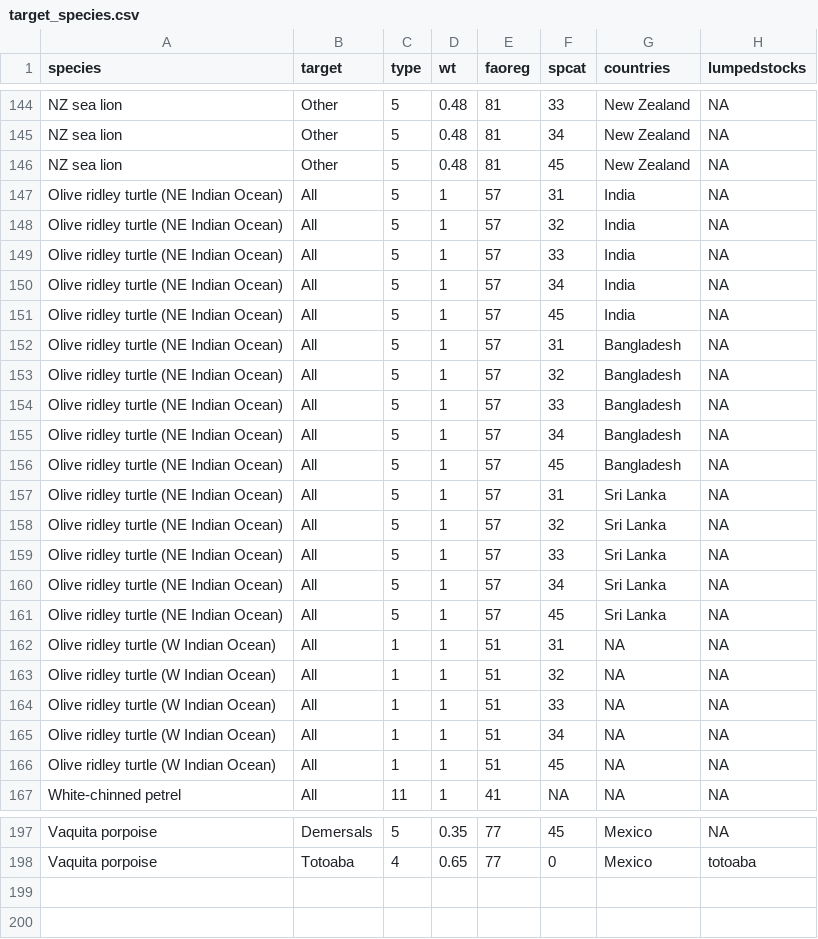
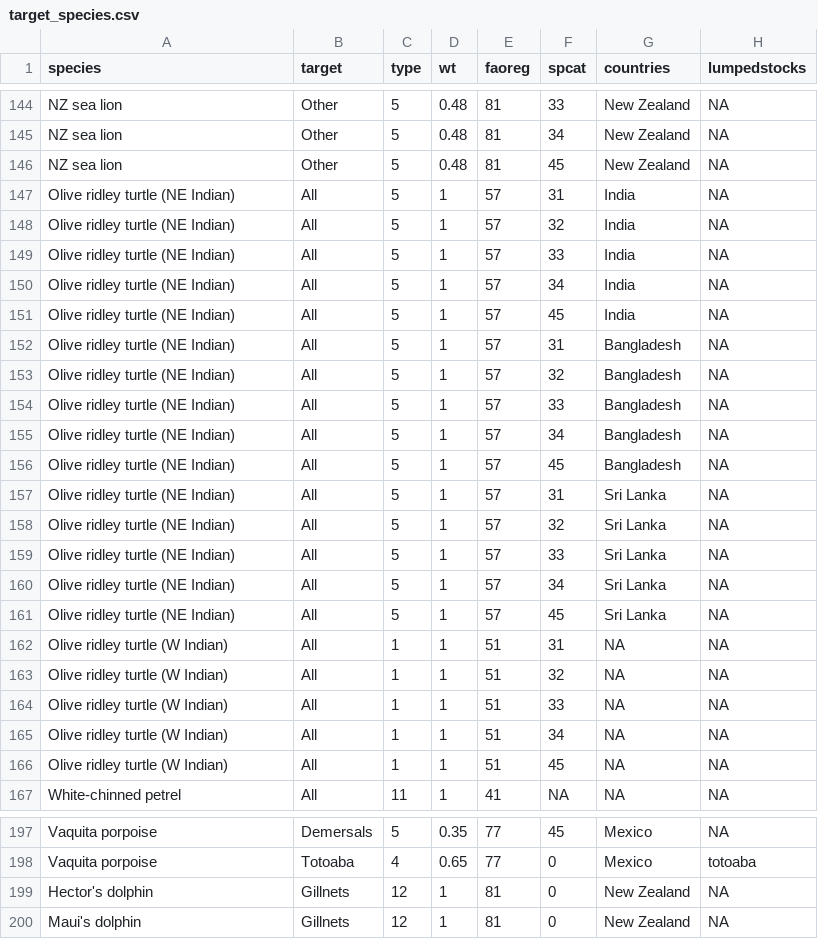
Before and after one commit to grantmcdermott/bycatch, a CSV file: Data/target_species.csv, drawn as a sheet; only a part is shown, gaps mark what is left out; the diff covers the shown part only.

```diff
--- a/Data/target_species.csv
+++ b/Data/target_species.csv
@@ -146,22 +146,22 @@ NZ sea lion,Other,5,0.48,81,34,New Zealand,NA
 NZ sea lion,Other,5,0.48,81,45,New Zealand,NA
-Olive ridley turtle (NE Indian Ocean),All,5,1,57,31,India,NA
-Olive ridley turtle (NE Indian Ocean),All,5,1,57,32,India,NA
-Olive ridley turtle (NE Indian Ocean),All,5,1,57,33,India,NA
-Olive ridley turtle (NE Indian Ocean),All,5,1,57,34,India,NA
-Olive ridley turtle (NE Indian Ocean),All,5,1,57,45,India,NA
-Olive ridley turtle (NE Indian Ocean),All,5,1,57,31,Bangladesh,NA
-Olive ridley turtle (NE Indian Ocean),All,5,1,57,32,Bangladesh,NA
-Olive ridley turtle (NE Indian Ocean),All,5,1,57,33,Bangladesh,NA
-Olive ridley turtle (NE Indian Ocean),All,5,1,57,34,Bangladesh,NA
-Olive ridley turtle (NE Indian Ocean),All,5,1,57,45,Bangladesh,NA
-Olive ridley turtle (NE Indian Ocean),All,5,1,57,31,Sri Lanka,NA
-Olive ridley turtle (NE Indian Ocean),All,5,1,57,32,Sri Lanka,NA
-Olive ridley turtle (NE Indian Ocean),All,5,1,57,33,Sri Lanka,NA
-Olive ridley turtle (NE Indian Ocean),All,5,1,57,34,Sri Lanka,NA
-Olive ridley turtle (NE Indian Ocean),All,5,1,57,45,Sri Lanka,NA
-Olive ridley turtle (W Indian Ocean),All,1,1,51,31,NA,NA
-Olive ridley turtle (W Indian Ocean),All,1,1,51,32,NA,NA
-Olive ridley turtle (W Indian Ocean),All,1,1,51,33,NA,NA
-Olive ridley turtle (W Indian Ocean),All,1,1,51,34,NA,NA
-Olive ridley turtle (W Indian Ocean),All,1,1,51,45,NA,NA
+Olive ridley turtle (NE Indian),All,5,1,57,31,India,NA
+Olive ridley turtle (NE Indian),All,5,1,57,32,India,NA
+Olive ridley turtle (NE Indian),All,5,1,57,33,India,NA
+Olive ridley turtle (NE Indian),All,5,1,57,34,India,NA
+Olive ridley turtle (NE Indian),All,5,1,57,45,India,NA
+Olive ridley turtle (NE Indian),All,5,1,57,31,Bangladesh,NA
+Olive ridley turtle (NE Indian),All,5,1,57,32,Bangladesh,NA
+Olive ridley turtle (NE Indian),All,5,1,57,33,Bangladesh,NA
+Olive ridley turtle (NE Indian),All,5,1,57,34,Bangladesh,NA
+Olive ridley turtle (NE Indian),All,5,1,57,45,Bangladesh,NA
+Olive ridley turtle (NE Indian),All,5,1,57,31,Sri Lanka,NA
+Olive ridley turtle (NE Indian),All,5,1,57,32,Sri Lanka,NA
+Olive ridley turtle (NE Indian),All,5,1,57,33,Sri Lanka,NA
+Olive ridley turtle (NE Indian),All,5,1,57,34,Sri Lanka,NA
+Olive ridley turtle (NE Indian),All,5,1,57,45,Sri Lanka,NA
+Olive ridley turtle (W Indian),All,1,1,51,31,NA,NA
+Olive ridley turtle (W Indian),All,1,1,51,32,NA,NA
+Olive ridley turtle (W Indian),All,1,1,51,33,NA,NA
+Olive ridley turtle (W Indian),All,1,1,51,34,NA,NA
+Olive ridley turtle (W Indian),All,1,1,51,45,NA,NA
 White-chinned petrel,All,11,1,41,NA,NA,NA
@@ -198 +198,3 @@ Vaquita porpoise,Demersals,5,0.35,77,45,Mexico,NA
 Vaquita porpoise,Totoaba,4,0.65,77,0,Mexico,totoaba
+Hector's dolphin,Gillnets,12,1,81,0,New Zealand,NA
+Maui's dolphin,Gillnets,12,1,81,0,New Zealand,NA
```
Also changed, not shown: 16 edited cells elsewhere in this file, Data/bycatch_species.csv, 21 other files.
